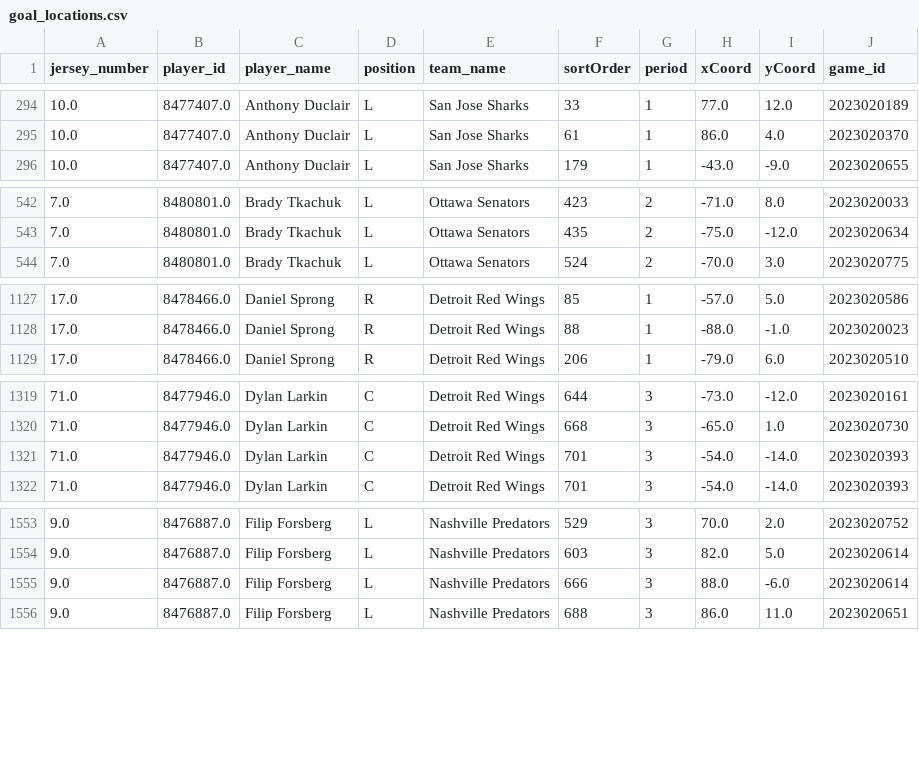
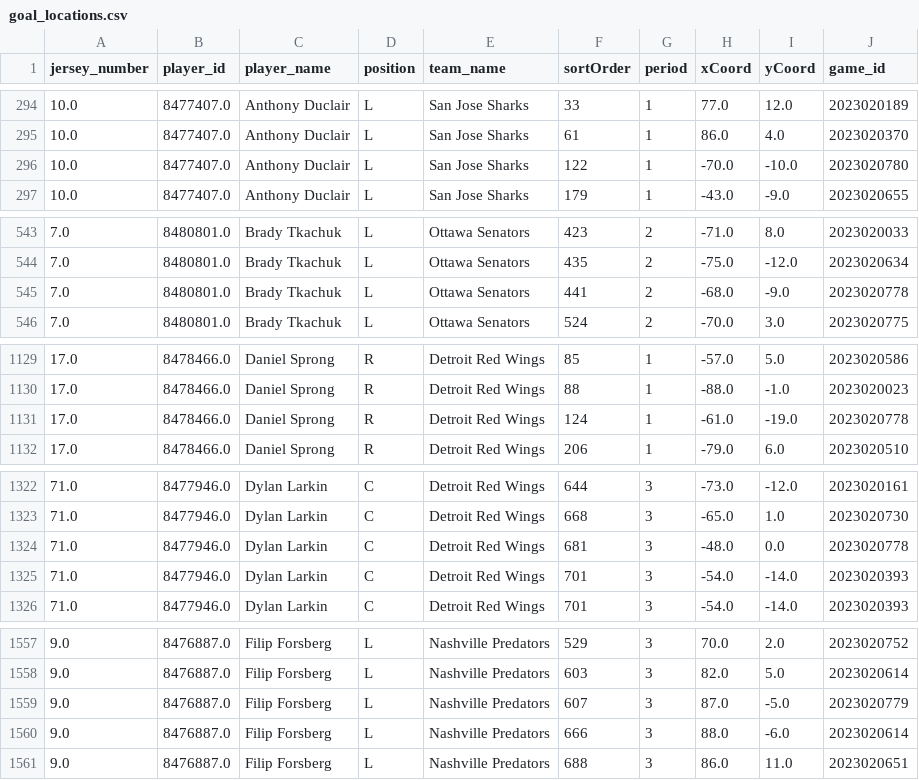
Before and after one commit to kjchrz03/hockey-streamlit, a CSV file: data/goal_locations.csv, drawn as a sheet; only a part is shown, gaps mark what is left out; the diff covers the shown part only.

Commit message:
1-31 data

```diff
--- a/data/goal_locations.csv
+++ b/data/goal_locations.csv
@@ -295,2 +295,3 @@ jersey_number,player_id,player_name,position,team_name,sortOrder,period,xCoord,y
 10.0,8477407.0,Anthony Duclair,L,San Jose Sharks,61,1,86.0,4.0,2023020370
+10.0,8477407.0,Anthony Duclair,L,San Jose Sharks,122,1,-70.0,-10.0,2023020780
 10.0,8477407.0,Anthony Duclair,L,San Jose Sharks,179,1,-43.0,-9.0,2023020655
@@ -543,2 +544,3 @@ jersey_number,player_id,player_name,position,team_name,sortOrder,period,xCoord,y
 7.0,8480801.0,Brady Tkachuk,L,Ottawa Senators,435,2,-75.0,-12.0,2023020634
+7.0,8480801.0,Brady Tkachuk,L,Ottawa Senators,441,2,-68.0,-9.0,2023020778
 7.0,8480801.0,Brady Tkachuk,L,Ottawa Senators,524,2,-70.0,3.0,2023020775
@@ -1128,2 +1130,3 @@ jersey_number,player_id,player_name,position,team_name,sortOrder,period,xCoord,y
 17.0,8478466.0,Daniel Sprong,R,Detroit Red Wings,88,1,-88.0,-1.0,2023020023
+17.0,8478466.0,Daniel Sprong,R,Detroit Red Wings,124,1,-61.0,-19.0,2023020778
 17.0,8478466.0,Daniel Sprong,R,Detroit Red Wings,206,1,-79.0,6.0,2023020510
@@ -1320,2 +1323,3 @@ jersey_number,player_id,player_name,position,team_name,sortOrder,period,xCoord,y
 71.0,8477946.0,Dylan Larkin,C,Detroit Red Wings,668,3,-65.0,1.0,2023020730
+71.0,8477946.0,Dylan Larkin,C,Detroit Red Wings,681,3,-48.0,0.0,2023020778
 71.0,8477946.0,Dylan Larkin,C,Detroit Red Wings,701,3,-54.0,-14.0,2023020393
@@ -1554,2 +1558,3 @@ jersey_number,player_id,player_name,position,team_name,sortOrder,period,xCoord,y
 9.0,8476887.0,Filip Forsberg,L,Nashville Predators,603,3,82.0,5.0,2023020614
+9.0,8476887.0,Filip Forsberg,L,Nashville Predators,607,3,87.0,-5.0,2023020779
 9.0,8476887.0,Filip Forsberg,L,Nashville Predators,666,3,88.0,-6.0,2023020614
```
Also changed, not shown: 7 added rows elsewhere in this file, data/goal_counts.csv, data/ice_map_data.csv.
